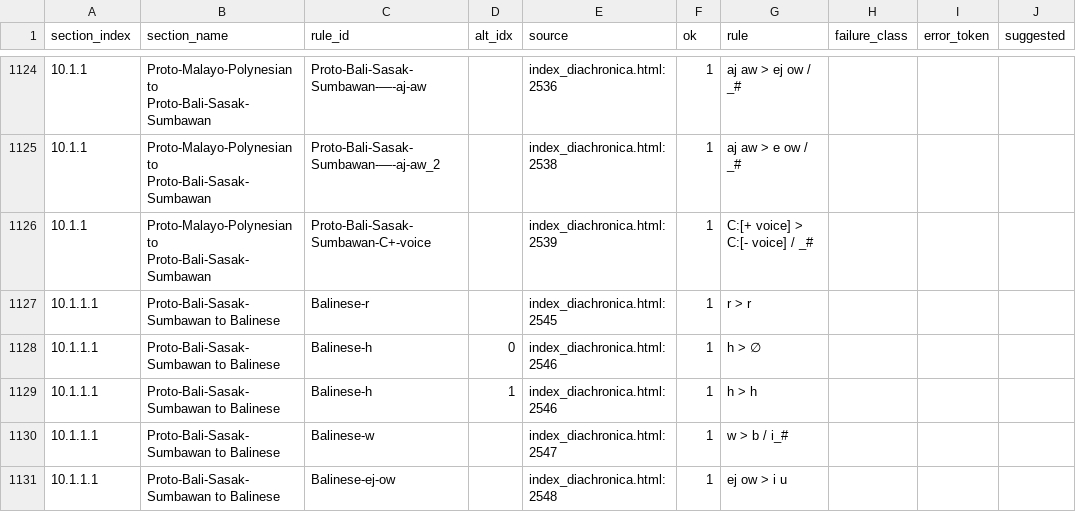
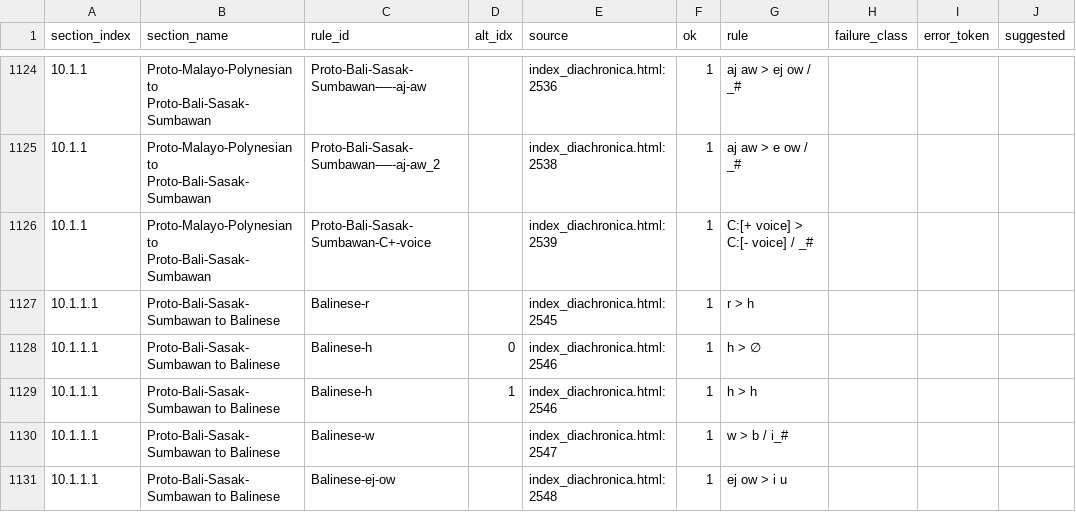
Before and after one commit to Pappa/conlanger, a CSV file: diagnostics/inventory/rule-inventory-success.csv, drawn as a sheet; only a part is shown, gaps mark what is left out; the diff names each change by its address in the sheet, - before the commit and + after, or states it on an @@ line.

```diff
--- a/diagnostics/inventory/rule-inventory-success.csv
+++ b/diagnostics/inventory/rule-inventory-success.csv
-G1127 (rule): r > r
+G1127 (rule): r > h
```
Also changed, not shown: diagnostics/inventory/error_clusters/expected_underscore_errors.csv, diagnostics/inventory/rule-inventory-error.csv, 4 other files.
